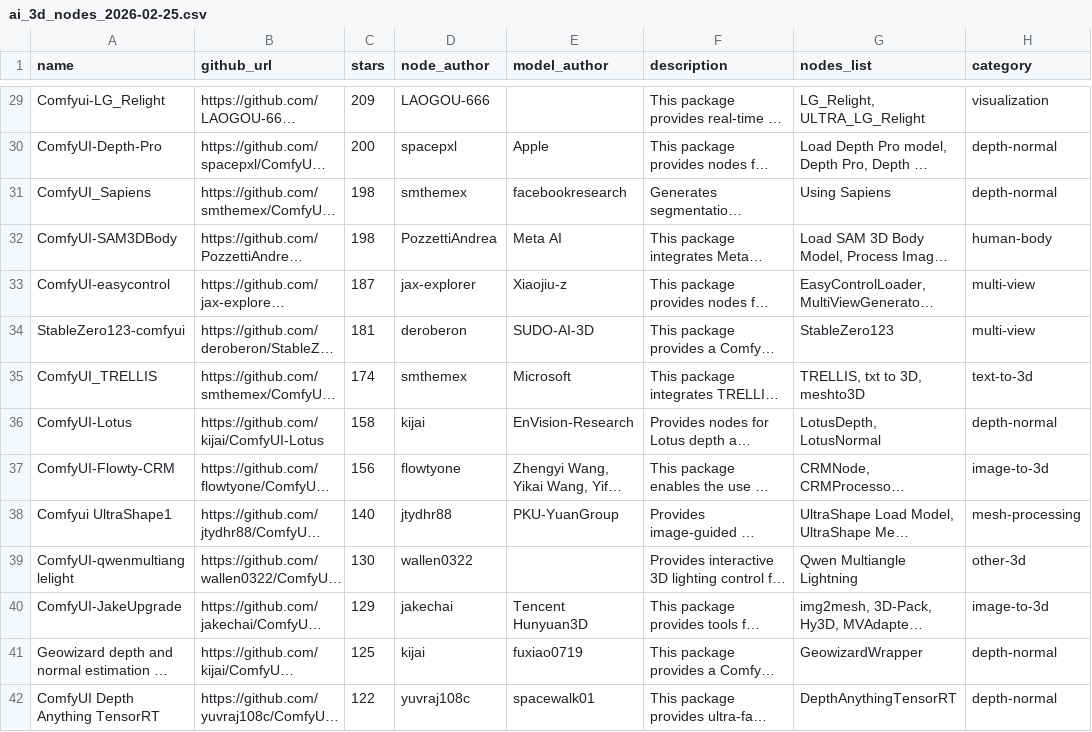
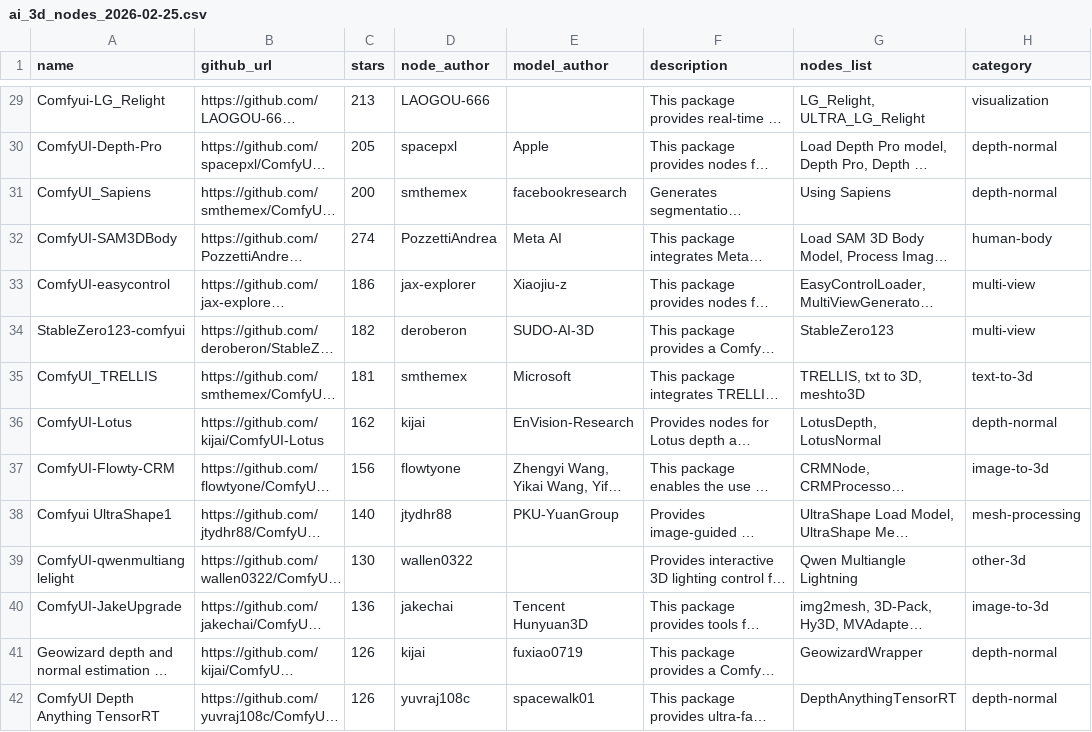
Before and after one commit to PozzettiAndrea/ComfyUI-3D_nodes_index, a CSV file: website_generation/ai_3d_nodes_2026-02-25.csv, drawn as a sheet; only a part is shown, gaps mark what is left out; long unchanged cells end in …; the diff covers the shown part only; the diff names each change by its address in the sheet, - before the commit and + after, or states it on an @@ line.

```diff
--- a/website_generation/ai_3d_nodes_2026-02-25.csv
+++ b/website_generation/ai_3d_nodes_2026-02-25.csv
-C29 (stars): 209
+C29 (stars): 213
-C30 (stars): 200
+C30 (stars): 205
-C31 (stars): 198
+C31 (stars): 200
-C32 (stars): 198
+C32 (stars): 274
-C33 (stars): 187
+C33 (stars): 186
-C34 (stars): 181
+C34 (stars): 182
-C35 (stars): 174
+C35 (stars): 181
-C36 (stars): 158
+C36 (stars): 162
-C40 (stars): 129
+C40 (stars): 136
-C41 (stars): 125
+C41 (stars): 126
-C42 (stars): 122
+C42 (stars): 126
```
Also changed, not shown: 82 edited cells elsewhere in this file, 1 other file.
